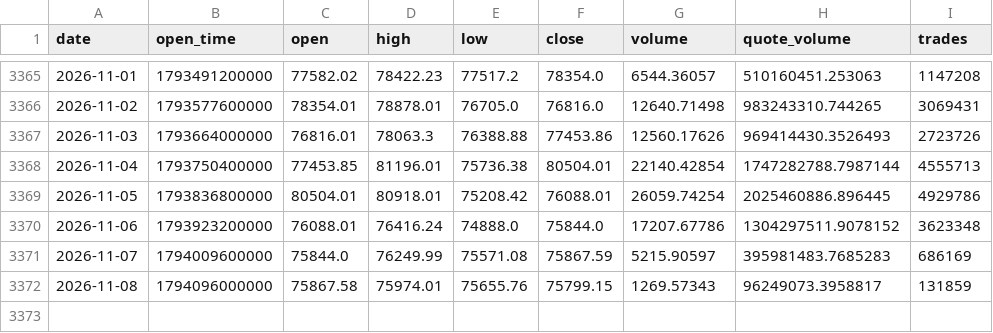
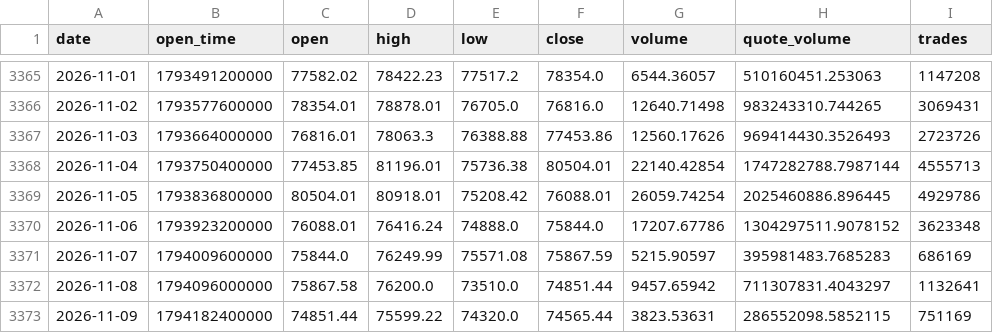
Before and after one commit to huvan9527-a11y/btc_quant, a CSV file: data/BTCUSDT_1d.csv, drawn as a sheet; only a part is shown, gaps mark what is left out.

```diff
--- a/data/BTCUSDT_1d.csv
+++ b/data/BTCUSDT_1d.csv
@@ -3371,2 +3371,3 @@ date,open_time,open,high,low,close,volume,quote_volume,trades
 2026-11-07,1794009600000,75844.0,76249.99,75571.08,75867.59,5215.90597,395981483.7685283,686169
-2026-11-08,1794096000000,75867.58,75974.01,75655.76,75799.15,1269.57343,96249073.3958817,131859
+2026-11-08,1794096000000,75867.58,76200.0,73510.0,74851.44,9457.65942,711307831.4043297,1132641
+2026-11-09,1794182400000,74851.44,75599.22,74320.0,74565.44,3823.53631,286552098.5852115,751169
```
Also changed, not shown: output/position_daily.csv, paper_ledger.csv, 3 other files.
